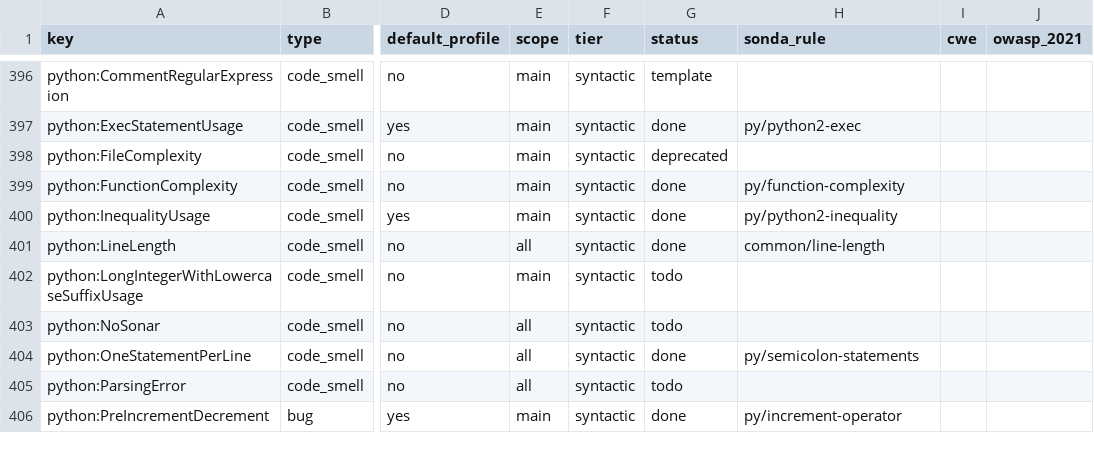
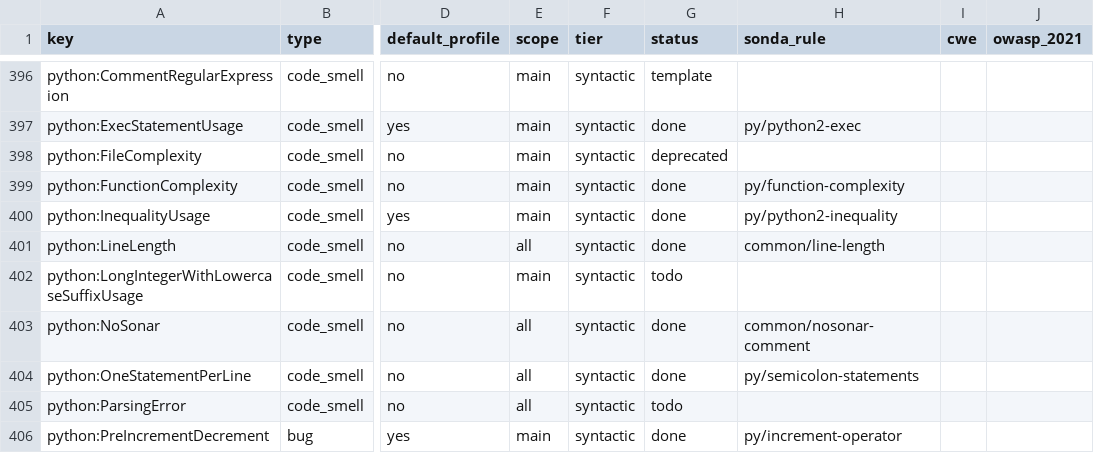
Before and after one commit to lvaoliveira/sonda, a CSV file: docs/sonar-parity/py.csv, drawn as a sheet; only a part is shown, gaps mark what is left out; the diff names each change by its address in the sheet, - before the commit and + after, or states it on an @@ line.

```diff
--- a/docs/sonar-parity/py.csv
+++ b/docs/sonar-parity/py.csv
-G403 (status): todo
+G403 (status): done
-H403 (sonda_rule): (empty)
+H403 (sonda_rule): common/nosonar-comment
```
Also changed, not shown: docs/sonar-parity/java.csv, docs/sonar-parity/js.csv, 10 other files.
